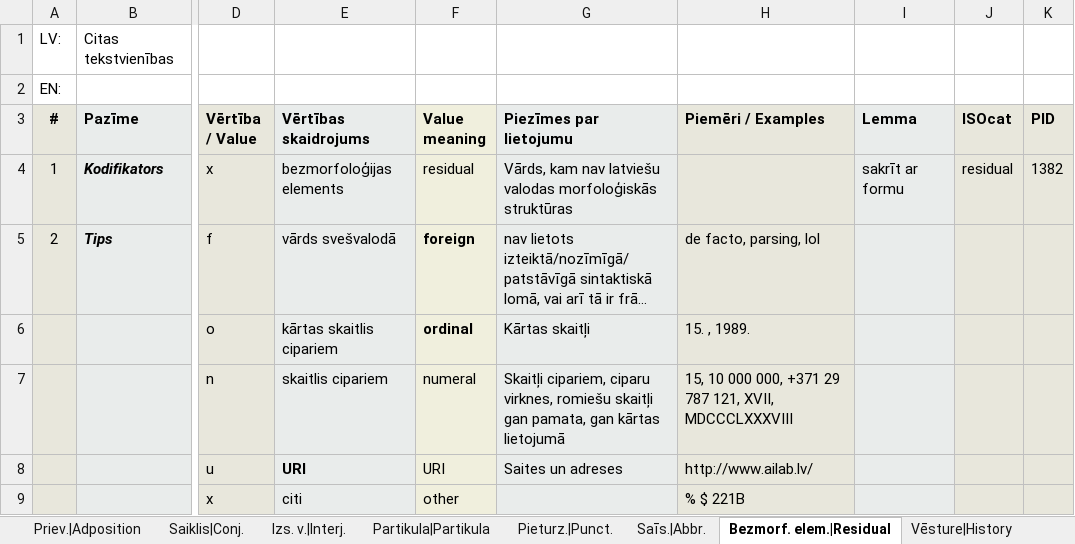
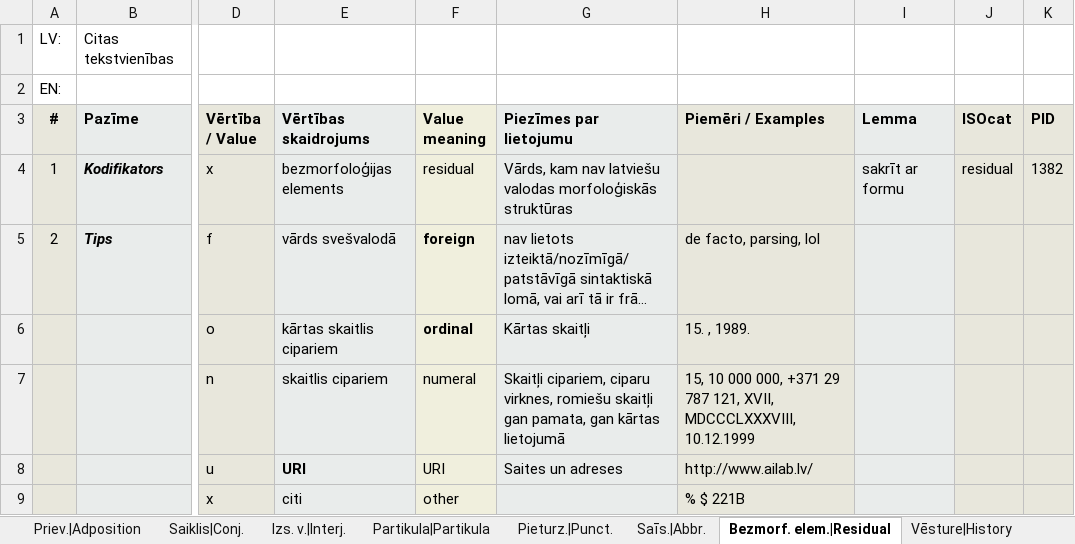
Before and after one commit to PeterisP/LVTagger, an Excel workbook: docs/SemTi-Kamols_morphotags.xlsx, sheet Bezmorf. elem.|Residual, drawn as a sheet; only a part is shown, gaps mark what is left out; long unchanged cells end in …; values as stored, in another font and other column widths than the file's, no borders; charts and pictures not drawn; the diff names each change by its address in the sheet, - before the commit and + after, or states it on an @@ line.

```diff
--- a/docs/SemTi-Kamols_morphotags.xlsx (sheet Bezmorf. elem.|Residual)
+++ b/docs/SemTi-Kamols_morphotags.xlsx (sheet Bezmorf. elem.|Residual)
-H7 (Piemēri / Examples): …121, XVII, MDCCCLXXXVIII
+H7 (Piemēri / Examples): …121, XVII, MDCCCLXXXVIII, 10.12.1999
```
Also changed, not shown: 6 other files.
